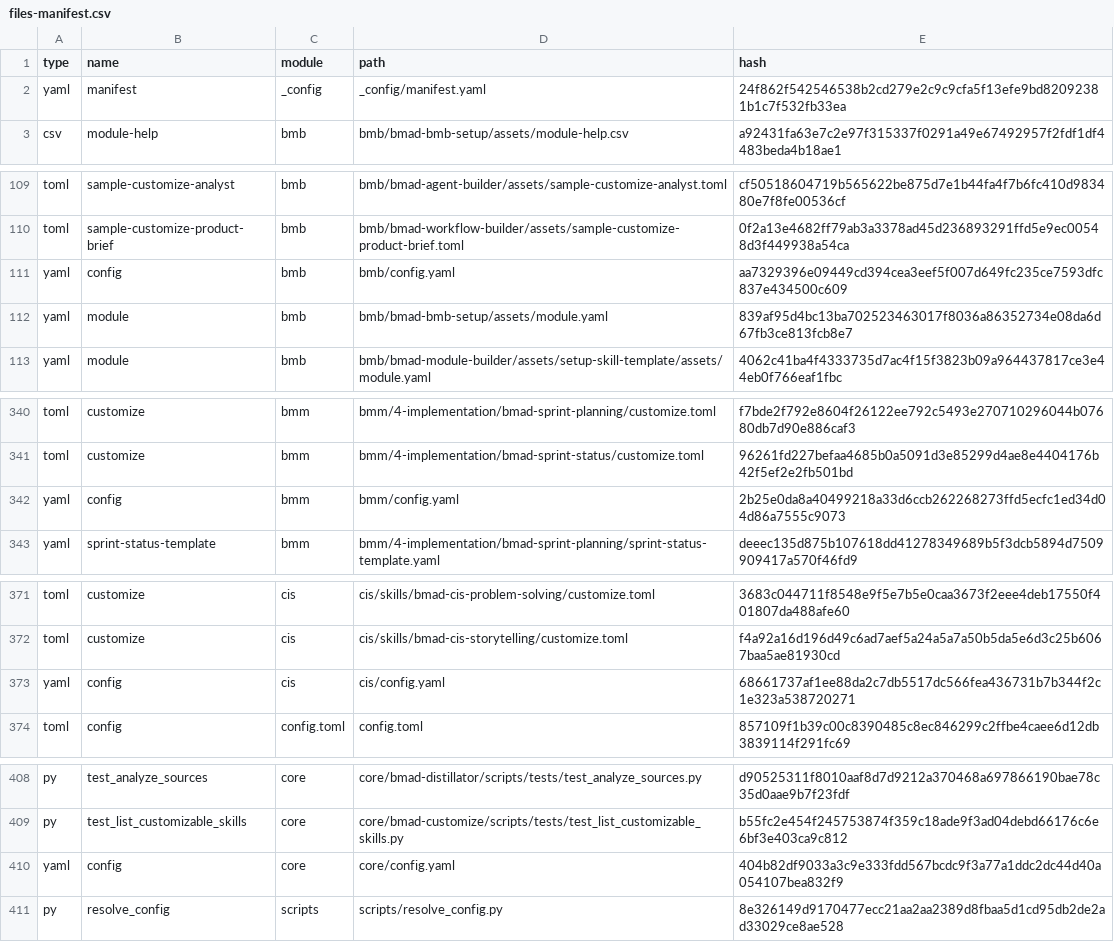
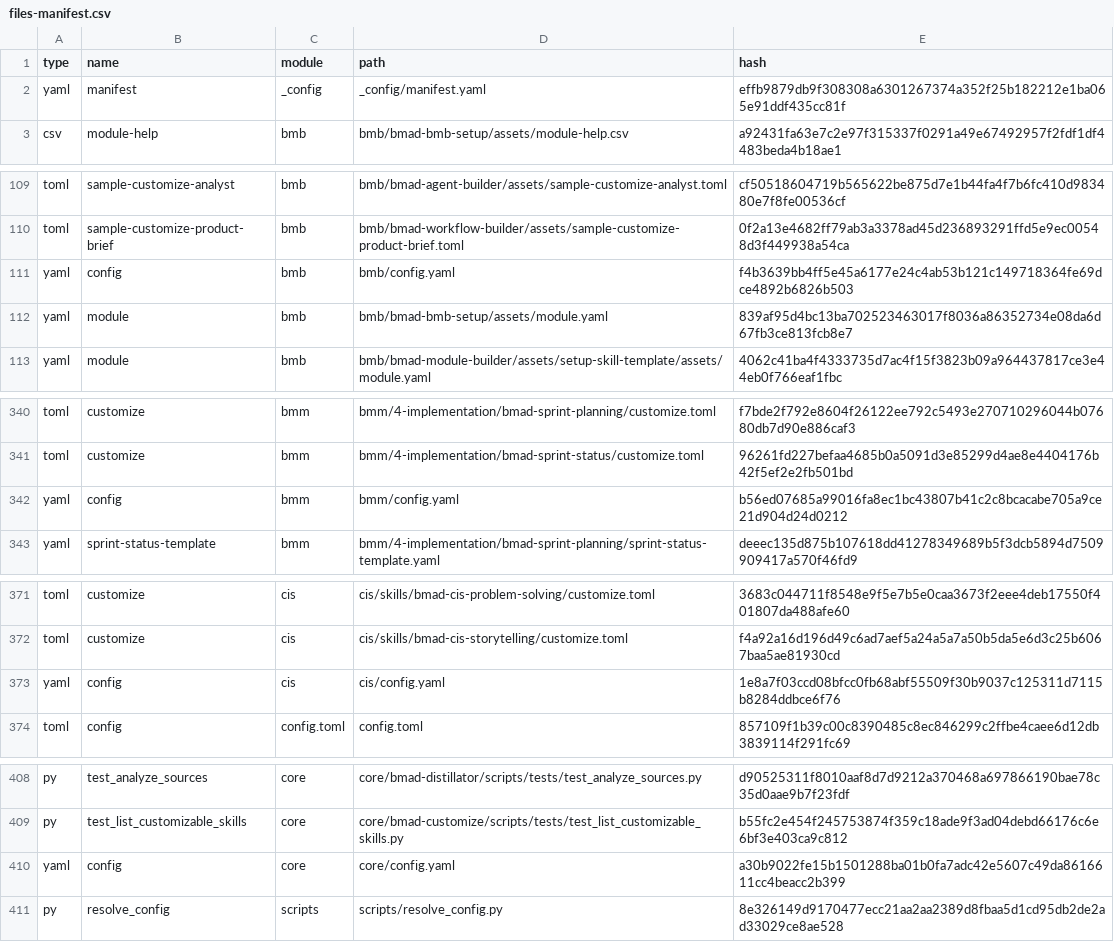
Before and after one commit to Hexalith/Hexalith.FrontComposer, a CSV file: _bmad/_config/files-manifest.csv, drawn as a sheet; only a part is shown, gaps mark what is left out; the diff covers the shown part only.

Commit message:
chore: update module versions and timestamps to 6.5.0

```diff
--- a/_bmad/_config/files-manifest.csv
+++ b/_bmad/_config/files-manifest.csv
@@ -1,3 +1,3 @@
 type,name,module,path,hash
-"yaml","manifest","_config","_config/manifest.yaml","24f862f542546538b2cd279e2c9c9cfa5f13efe9bd82092381b1c7f532fb33ea"
+"yaml","manifest","_config","_config/manifest.yaml","effb9879db9f308308a6301267374a352f25b182212e1ba065e91ddf435cc81f"
 "csv","module-help","bmb","bmb/bmad-bmb-setup/assets/module-help.csv","a92431fa63e7c2e97f315337f0291a49e67492957f2fdf1df4483beda4b18ae1"
@@ -110,3 +110,3 @@ type,name,module,path,hash
 "toml","sample-customize-product-brief","bmb","bmb/bmad-workflow-builder/assets/sample-customize-product-brief.toml","0f2a13e4682ff79ab3a3378ad45d236893291ffd5e9ec00548d3f449938a54ca"
-"yaml","config","bmb","bmb/config.yaml","aa7329396e09449cd394cea3eef5f007d649fc235ce7593dfc837e434500c609"
+"yaml","config","bmb","bmb/config.yaml","f4b3639bb4ff5e45a6177e24c4ab53b121c149718364fe69dce4892b6826b503"
 "yaml","module","bmb","bmb/bmad-bmb-setup/assets/module.yaml","839af95d4bc13ba702523463017f8036a86352734e08da6d67fb3ce813fcb8e7"
@@ -341,3 +341,3 @@ type,name,module,path,hash
 "toml","customize","bmm","bmm/4-implementation/bmad-sprint-status/customize.toml","96261fd227befaa4685b0a5091d3e85299d4ae8e4404176b42f5ef2e2fb501bd"
-"yaml","config","bmm","bmm/config.yaml","2b25e0da8a40499218a33d6ccb262268273ffd5ecfc1ed34d04d86a7555c9073"
+"yaml","config","bmm","bmm/config.yaml","b56ed07685a99016fa8ec1bc43807b41c2c8bcacabe705a9ce21d904d24d0212"
 "yaml","sprint-status-template","bmm","bmm/4-implementation/bmad-sprint-planning/sprint-status-template.yaml","deeec135d875b107618dd41278349689b5f3dcb5894d7509909417a570f46fd9"
@@ -372,3 +372,3 @@ type,name,module,path,hash
 "toml","customize","cis","cis/skills/bmad-cis-storytelling/customize.toml","f4a92a16d196d49c6ad7aef5a24a5a7a50b5da5e6d3c25b6067baa5ae81930cd"
-"yaml","config","cis","cis/config.yaml","68661737af1ee88da2c7db5517dc566fea436731b7b344f2c1e323a538720271"
+"yaml","config","cis","cis/config.yaml","1e8a7f03ccd08bfcc0fb68abf55509f30b9037c125311d7115b8284ddbce6f76"
 "toml","config","config.toml","config.toml","857109f1b39c00c8390485c8ec846299c2ffbe4caee6d12db3839114f291fc69"
@@ -409,3 +409,3 @@ type,name,module,path,hash
 "py","test_list_customizable_skills","core","core/bmad-customize/scripts/tests/test_list_customizable_skills.py","b55fc2e454f245753874f359c18ade9f3ad04debd66176c6e6bf3e403ca9c812"
-"yaml","config","core","core/config.yaml","404b82df9033a3c9e333fdd567bcdc9f3a77a1ddc2dc44d40a054107bea832f9"
+"yaml","config","core","core/config.yaml","a30b9022fe15b1501288ba01b0fa7adc42e5607c49da8616611cc4beacc2b399"
 "py","resolve_config","scripts","scripts/resolve_config.py","8e326149d9170477ecc21aa2aa2389d8fbaa5d1cd95db2de2ad33029ce8ae528"
```
Also changed, not shown: 2 edited cells elsewhere in this file, 7 other files.
